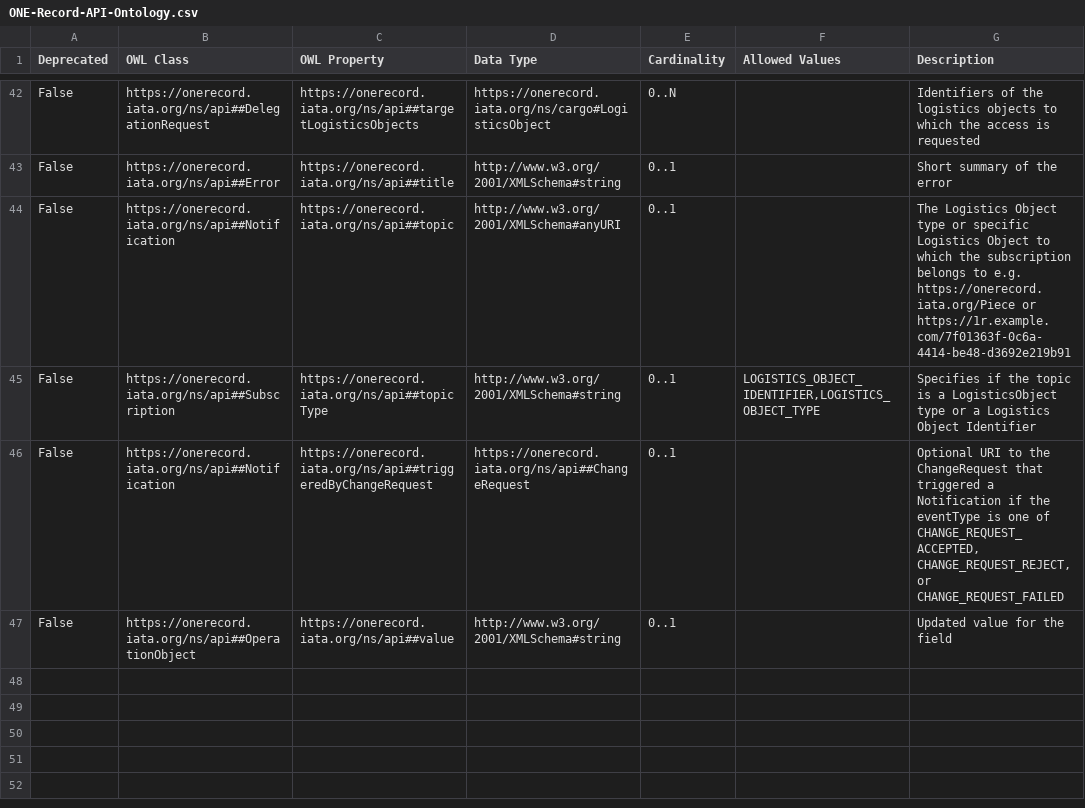
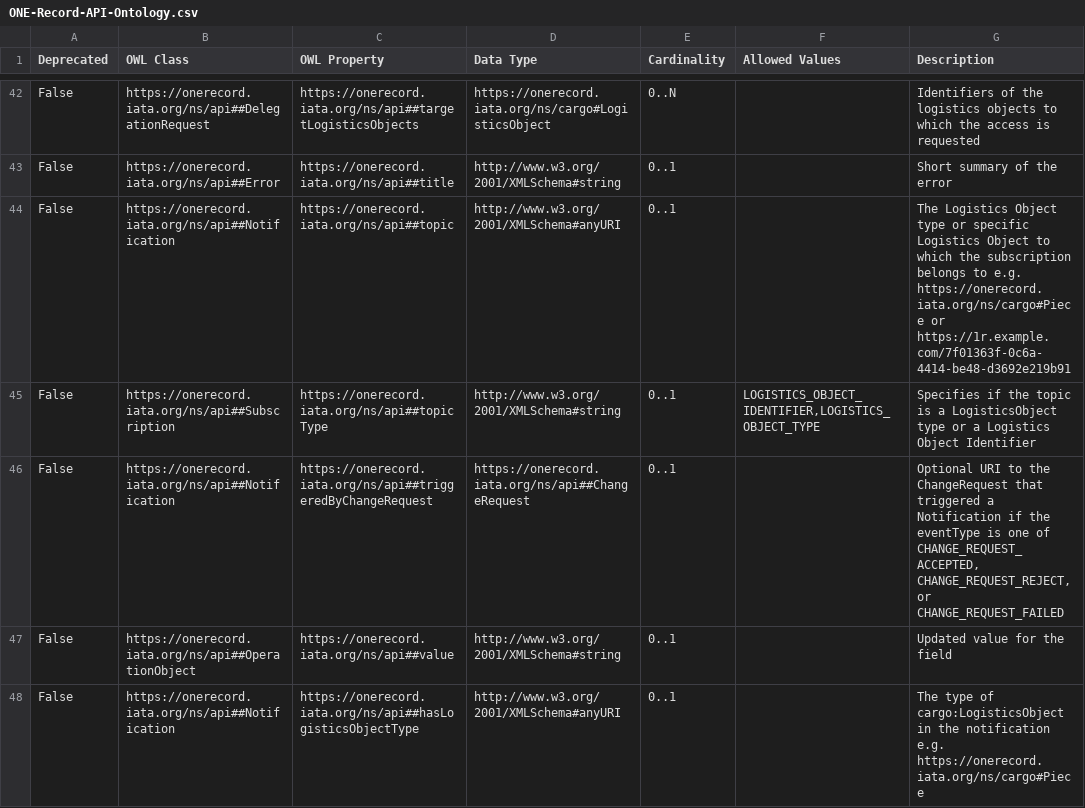
Before and after one commit to ddoeppner/ONE-Record, a CSV file: working_draft/API/docs/assets/ONE-Record-API-Ontology.csv, drawn as a sheet; only a part is shown, gaps mark what is left out.

Commit message:
add hasLogisticsObjectType to notifications

```diff
--- a/working_draft/API/docs/assets/ONE-Record-API-Ontology.csv
+++ b/working_draft/API/docs/assets/ONE-Record-API-Ontology.csv
@@ -43,3 +43,3 @@ False;https://onerecord.iata.org/ns/api##DelegationRequest;https://onerecord.iat
 False;https://onerecord.iata.org/ns/api##Error;https://onerecord.iata.org/ns/api##title;http://www.w3.org/2001/XMLSchema#string;0..1;;Short summary of the error
-False;https://onerecord.iata.org/ns/api##Notification;https://onerecord.iata.org/ns/api##topic;http://www.w3.org/2001/XMLSchema#anyURI;0..1;;The Logistics Object type or specific Logistics Object to which the subscription belongs to e.g. https://onerecord.iata.org/Piece or https://1r.example.com/7f01363f-0c6a-4414-be48-d3692e219b91
+False;https://onerecord.iata.org/ns/api##Notification;https://onerecord.iata.org/ns/api##topic;http://www.w3.org/2001/XMLSchema#anyURI;0..1;;The Logistics Object type or specific Logistics Object to which the subscription belongs to e.g. https://onerecord.iata.org/ns/cargo#Piece or https://1r.example.com/7f01363f-0c6a-4414-be48-d3692e219b91
 False;https://onerecord.iata.org/ns/api##Subscription;https://onerecord.iata.org/ns/api##topicType;http://www.w3.org/2001/XMLSchema#string;0..1;LOGISTICS_OBJECT_IDENTIFIER,LOGISTICS_OBJECT_TYPE;Specifies if the topic is a LogisticsObject type or a Logistics Object Identifier
@@ -47 +47,2 @@ False;https://onerecord.iata.org/ns/api##Notification;https://onerecord.iata.org
 False;https://onerecord.iata.org/ns/api##OperationObject;https://onerecord.iata.org/ns/api##value;http://www.w3.org/2001/XMLSchema#string;0..1;;Updated value for the field
+False;https://onerecord.iata.org/ns/api##Notification;https://onerecord.iata.org/ns/api##hasLogisticsObjectType;http://www.w3.org/2001/XMLSchema#anyURI;0..1;;The type of cargo:LogisticsObject in the notification e.g. https://onerecord.iata.org/ns/cargo#Piece
```
Also changed, not shown: 15 other files.
